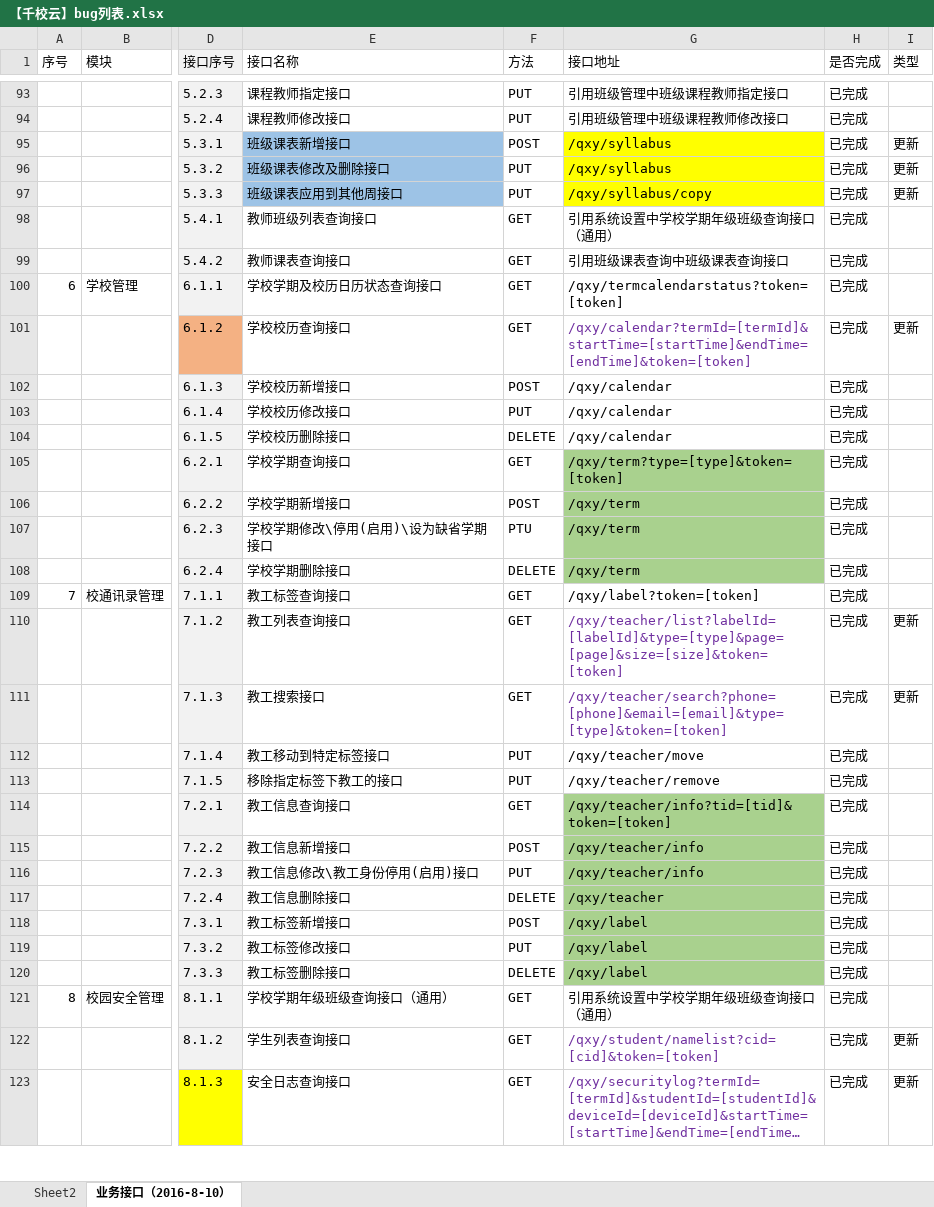
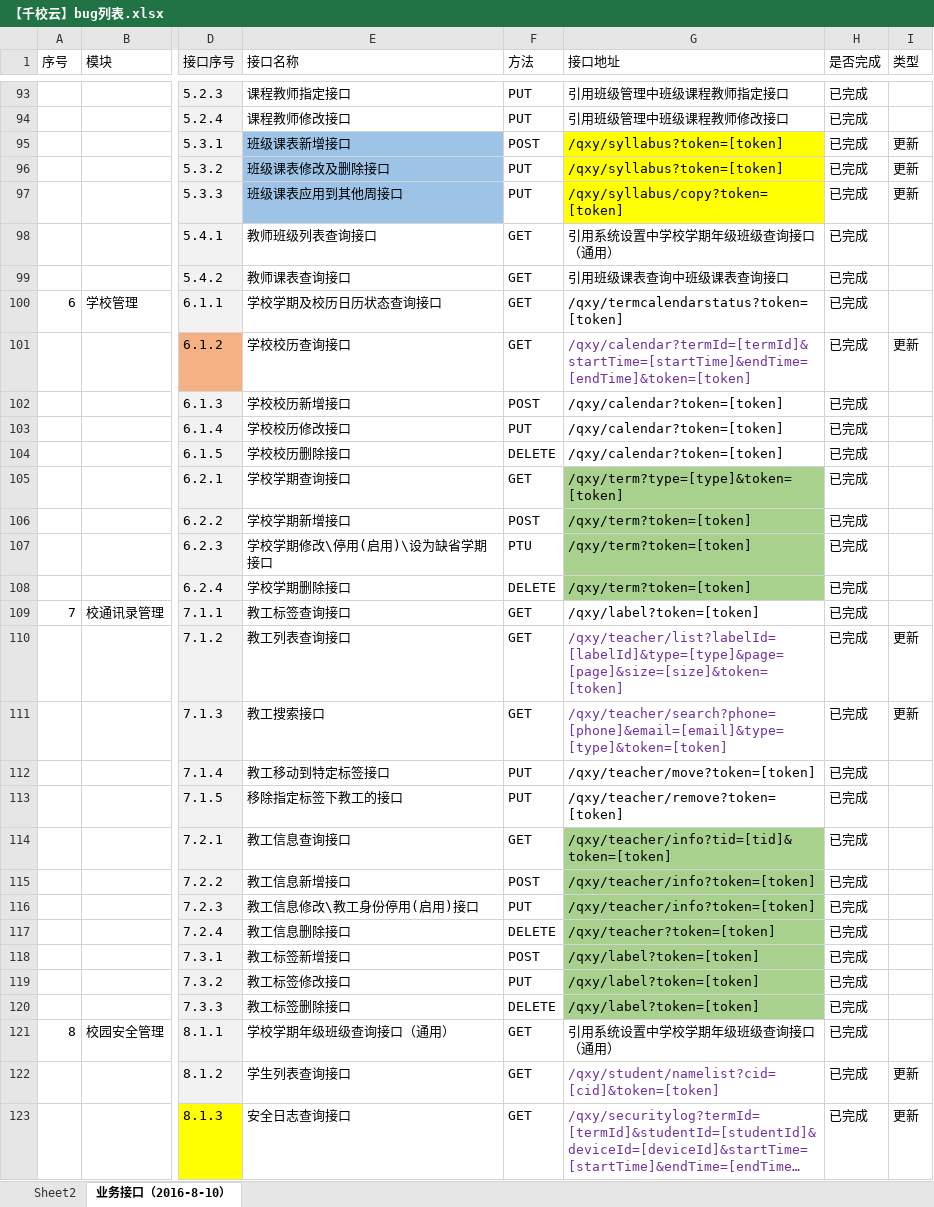
Before and after one commit to cnsuhao/ishome-taocode, an Excel workbook: biz/MC-MSC-Web/qxy接口定义文档2016-8-8/【千校云】bug列表.xlsx, sheet 业务接口（2016-8-10）, drawn as a sheet; only a part is shown, gaps mark what is left out; long unchanged cells end in …; values as stored, in another font and other column widths than the file's, no borders; conditional formats not drawn; the diff covers the shown part only; the diff names each change by its address in the sheet, - before the commit and + after, or states it on an @@ line.

Commit message:
文档更新：token调整至url中

```diff
--- a/biz/MC-MSC-Web/qxy接口定义文档2016-8-8/【千校云】bug列表.xlsx (sheet 业务接口（2016-8-10）)
+++ b/biz/MC-MSC-Web/qxy接口定义文档2016-8-8/【千校云】bug列表.xlsx (sheet 业务接口（2016-8-10）)
-G95:G96 (接口地址): /qxy/syllabus
+G95:G96 (接口地址): /qxy/syllabus?token=[token]
-G97 (接口地址): /qxy/syllabus/copy
+G97 (接口地址): /qxy/syllabus/copy?token=[token]
-G102:G104 (接口地址): /qxy/calendar
+G102:G104 (接口地址): /qxy/calendar?token=[token]
-G106:G108 (接口地址): /qxy/term
+G106:G108 (接口地址): /qxy/term?token=[token]
-G112 (接口地址): /qxy/teacher/move
+G112 (接口地址): /qxy/teacher/move?token=[token]
-G113 (接口地址): /qxy/teacher/remove
+G113 (接口地址): /qxy/teacher/remove?token=[token]
-G115:G116 (接口地址): /qxy/teacher/info
+G115:G116 (接口地址): /qxy/teacher/info?token=[token]
-G117 (接口地址): /qxy/teacher
+G117 (接口地址): /qxy/teacher?token=[token]
-G118:G120 (接口地址): /qxy/label
+G118:G120 (接口地址): /qxy/label?token=[token]
```
Also changed, not shown: 77 edited cells elsewhere in this sheet, charts or pictures, 9 other files.
